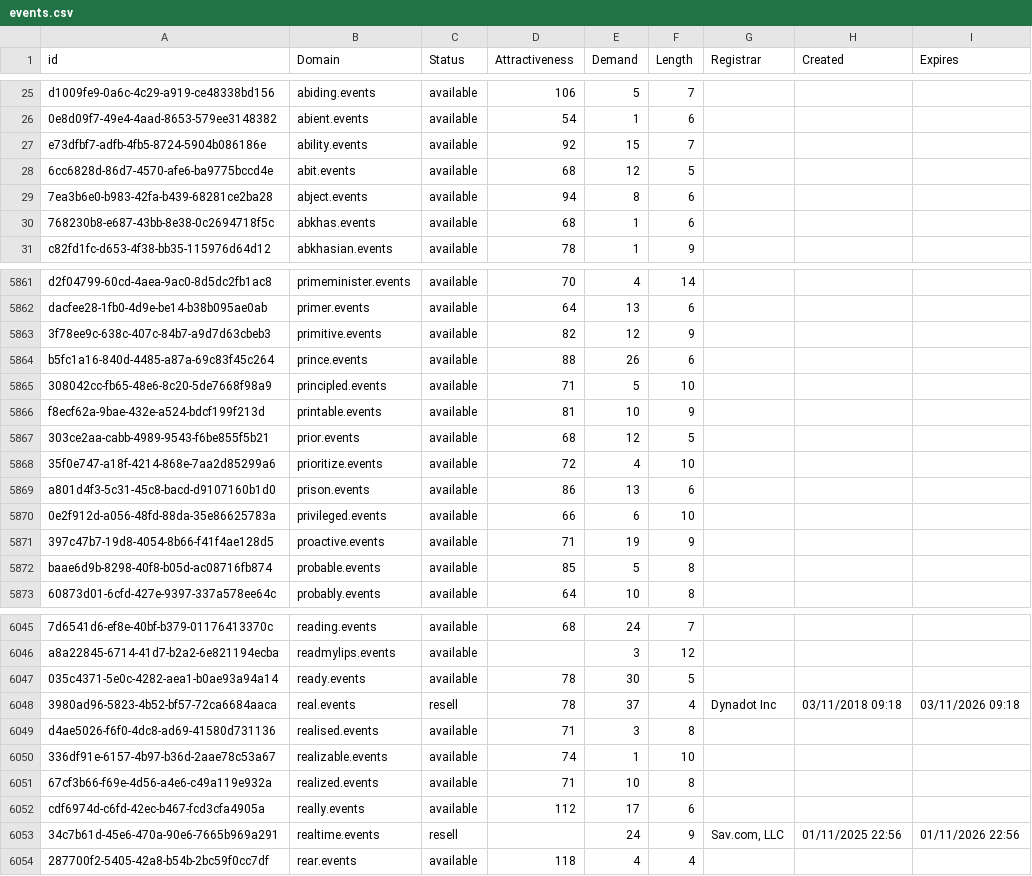
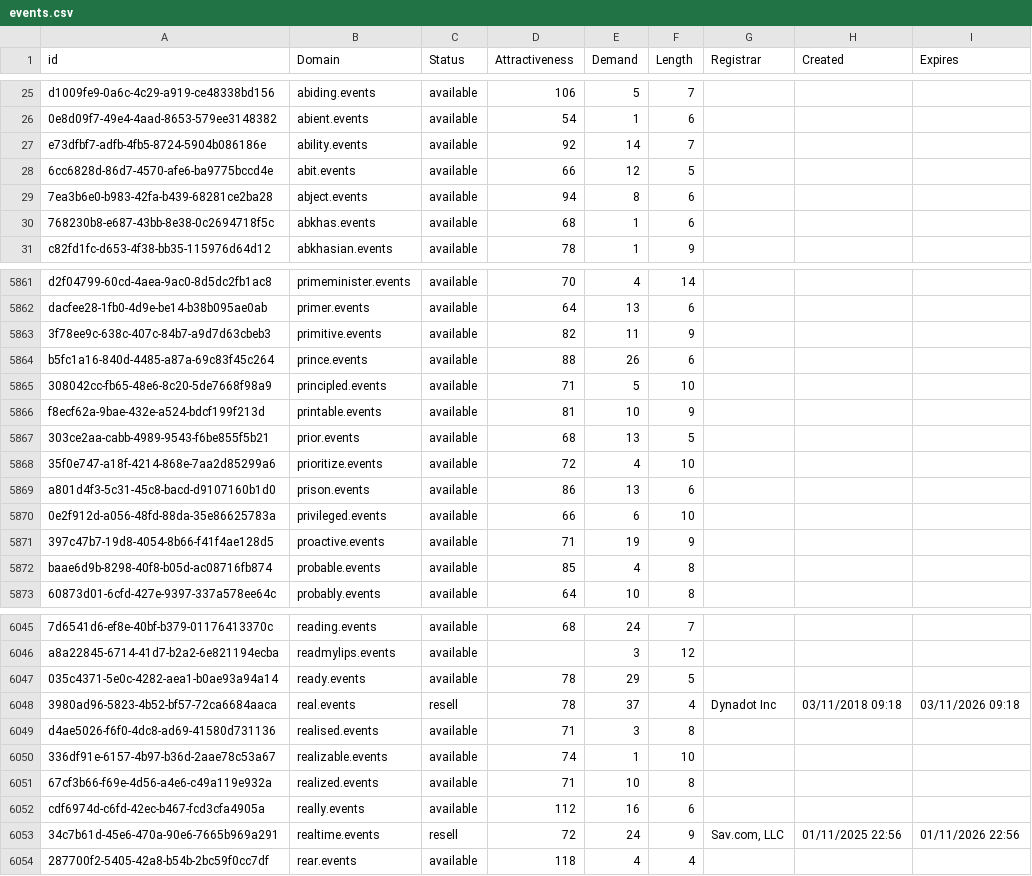
Before and after one commit to UniqueDomains/events-oneword-domains, a CSV file: events.csv, drawn as a sheet; only a part is shown, gaps mark what is left out; the diff covers the shown part only; the diff names each change by its address in the sheet, - before the commit and + after, or states it on an @@ line.

```diff
--- a/events.csv
+++ b/events.csv
-E27 (Demand): 15
+E27 (Demand): 14
-D28 (Attractiveness): 68
+D28 (Attractiveness): 66
-E5863 (Demand): 12
+E5863 (Demand): 11
-E5867 (Demand): 12
+E5867 (Demand): 13
-E5872 (Demand): 5
+E5872 (Demand): 4
-E6047 (Demand): 30
+E6047 (Demand): 29
-E6052 (Demand): 17
+E6052 (Demand): 16
-D6053 (Attractiveness): (empty)
+D6053 (Attractiveness): 72
```
Also changed, not shown: 1 removed row and 180 edited cells elsewhere in this file, 2 other files.
